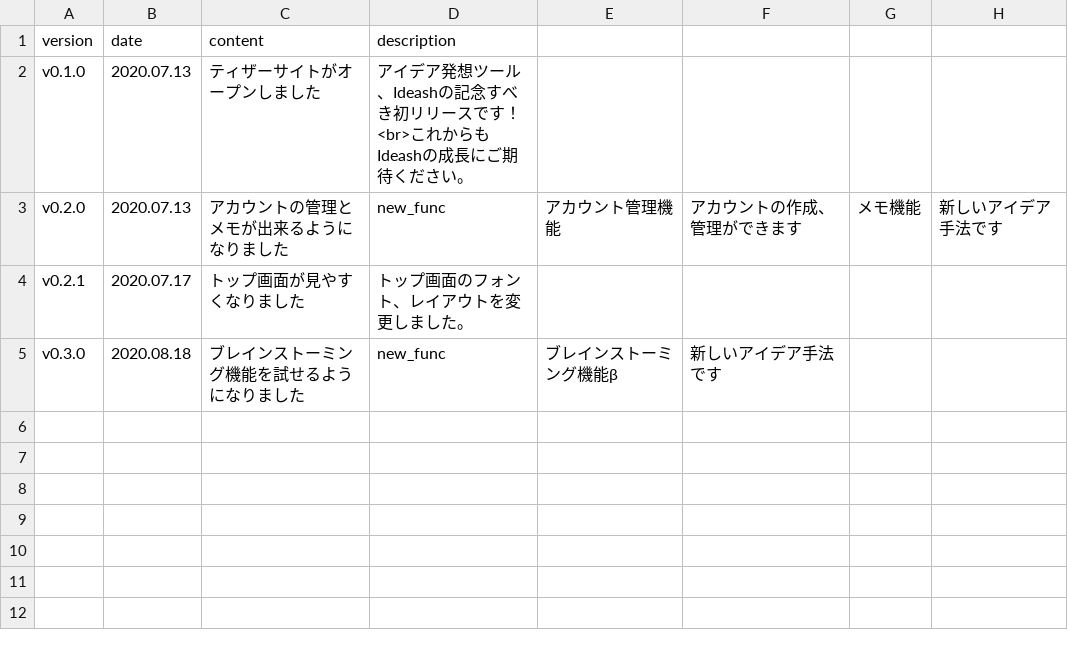
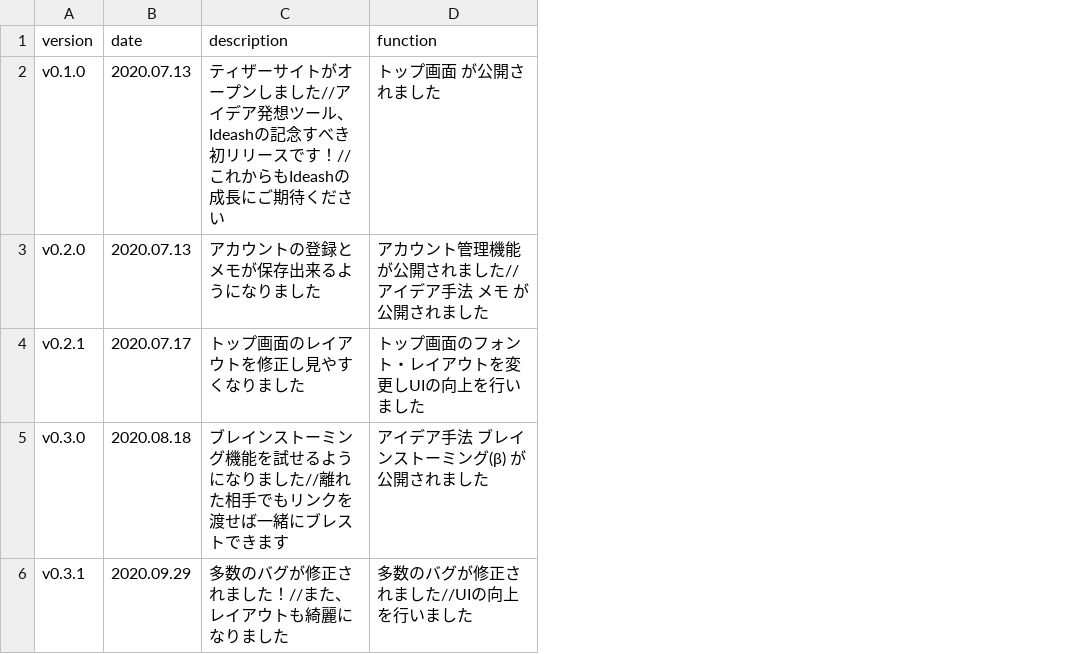
Before and after one commit to nkymriy/sk2020_5K, a CSV file: 04.source/ideash/app/assets/csv/release_note.csv, drawn as a sheet; removed rows and columns are numbered as before the commit, all else as after; the diff names each change by its address in the sheet, - before the commit and + after, or states it on an @@ line.

Commit message:
UPDATE release_note.csv

```diff
--- a/04.source/ideash/app/assets/csv/release_note.csv
+++ b/04.source/ideash/app/assets/csv/release_note.csv
-column C (content), rows 2-5: ティザーサイトがオープンしました | アカウントの管理とメモが出来るようになりました | トップ画面が見やすくなりました | ブレインストーミング機能を試せるようになりました
-column E, rows 3-5: アカウント管理機能 |  | ブレインストーミング機能β
-column F, rows 3-5: アカウントの作成、管理ができます |  | 新しいアイデア手法です
-column G, row 3: メモ機能
-column H, row 3: 新しいアイデア手法です
+column D (function), rows 2-5: トップ画面 が公開されました | アカウント管理機能 が公開されました//アイデア手法 メモ が公開されました | トップ画面のフォント・レイアウトを変更しUIの向上を行いました | アイデア手法 ブレインストーミング(β) が公開されました
-C2 (description): アイデア発想ツール、Ideashの記念すべき初リリースです！<br>これからもIdeashの成長にご期待ください。
+C2 (description): ティザーサイトがオープンしました//アイデア発想ツール、Ideashの記念すべき初リリースです！//これからもIdeashの成長にご期待ください
-C3 (description): new_func
+C3 (description): アカウントの登録とメモが保存出来るようになりました
-C4 (description): トップ画面のフォント、レイアウトを変更しました。
+C4 (description): トップ画面のレイアウトを修正し見やすくなりました
-C5 (description): new_func
+C5 (description): ブレインストーミング機能を試せるようになりました//離れた相手でもリンクを渡せば一緒にブレストできます
+row 6: v0.3.1 | 2020.09.29 | 多数のバグが修正されました！//また、レイアウトも綺麗になりました | 多数のバグが修正されました//UIの向上を行いました
```
